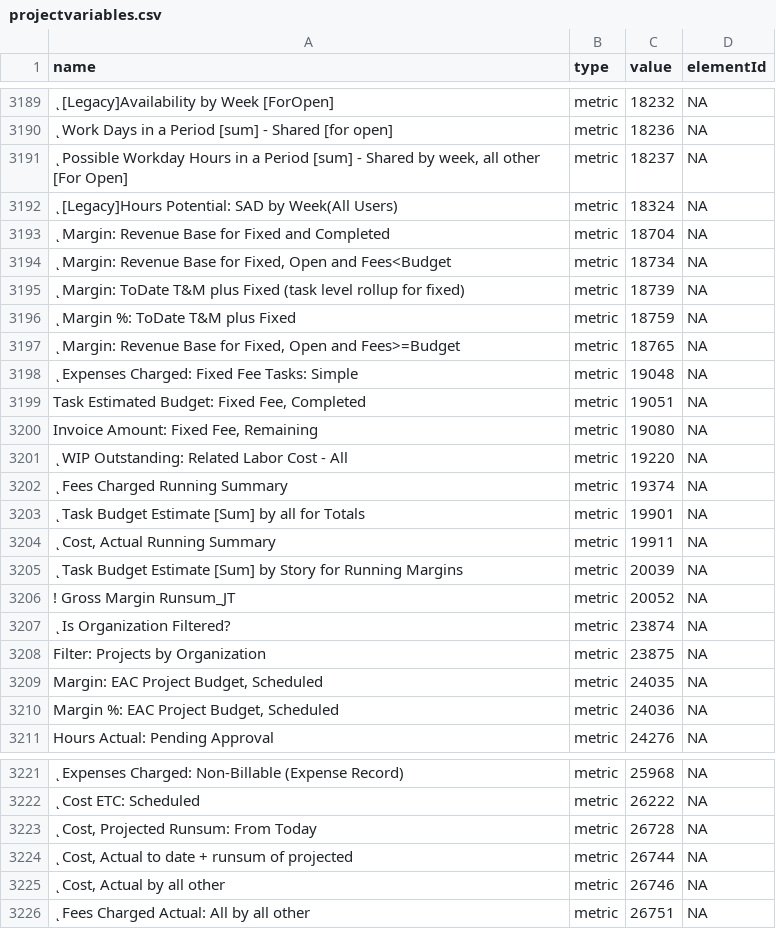
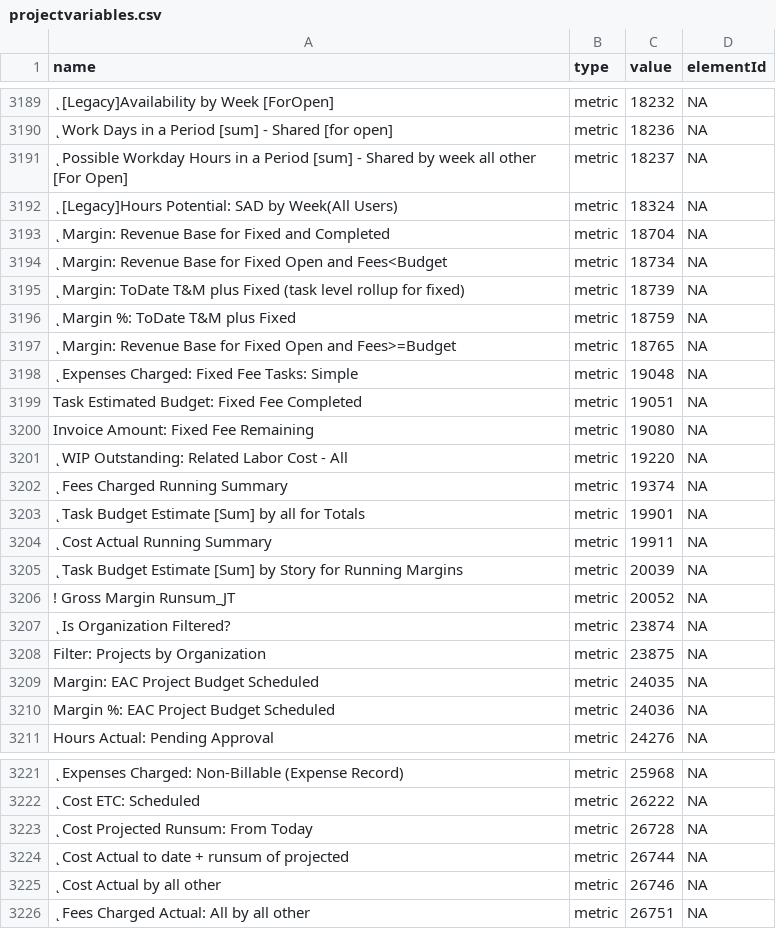
Before and after one commit to ajhellquist/bieditor, a CSV file: projectvariables.csv, drawn as a sheet; only a part is shown, gaps mark what is left out; the diff covers the shown part only; the diff names each change by its address in the sheet, - before the commit and + after, or states it on an @@ line.

```diff
--- a/projectvariables.csv
+++ b/projectvariables.csv
-A3191 (name): …Shared by week, all other…
+A3191 (name): …Shared by week all other…
-A3194 (name): …Base for Fixed, Open and…
+A3194 (name): …Base for Fixed Open and…
-A3197 (name): …Base for Fixed, Open and…
+A3197 (name): …Base for Fixed Open and…
-A3199 (name): Task Estimated Budget: Fixed Fee, Completed
+A3199 (name): Task Estimated Budget: Fixed Fee Completed
-A3200 (name): Invoice Amount: Fixed Fee, Remaining
+A3200 (name): Invoice Amount: Fixed Fee Remaining
-A3204 (name): ͺCost, Actual Running Summary
+A3204 (name): ͺCost Actual Running Summary
-A3209 (name): Margin: EAC Project Budget, Scheduled
+A3209 (name): Margin: EAC Project Budget Scheduled
-A3210 (name): Margin %: EAC Project Budget, Scheduled
+A3210 (name): Margin %: EAC Project Budget Scheduled
-A3223 (name): ͺCost, Projected Runsum: From Today
+A3223 (name): ͺCost Projected Runsum: From Today
-A3224 (name): ͺCost, Actual to date + runsum of projected
+A3224 (name): ͺCost Actual to date + runsum of projected
-A3225 (name): ͺCost, Actual by all other
+A3225 (name): ͺCost Actual by all other
```
Also changed, not shown: 125 edited cells elsewhere in this file, 2 other files.
